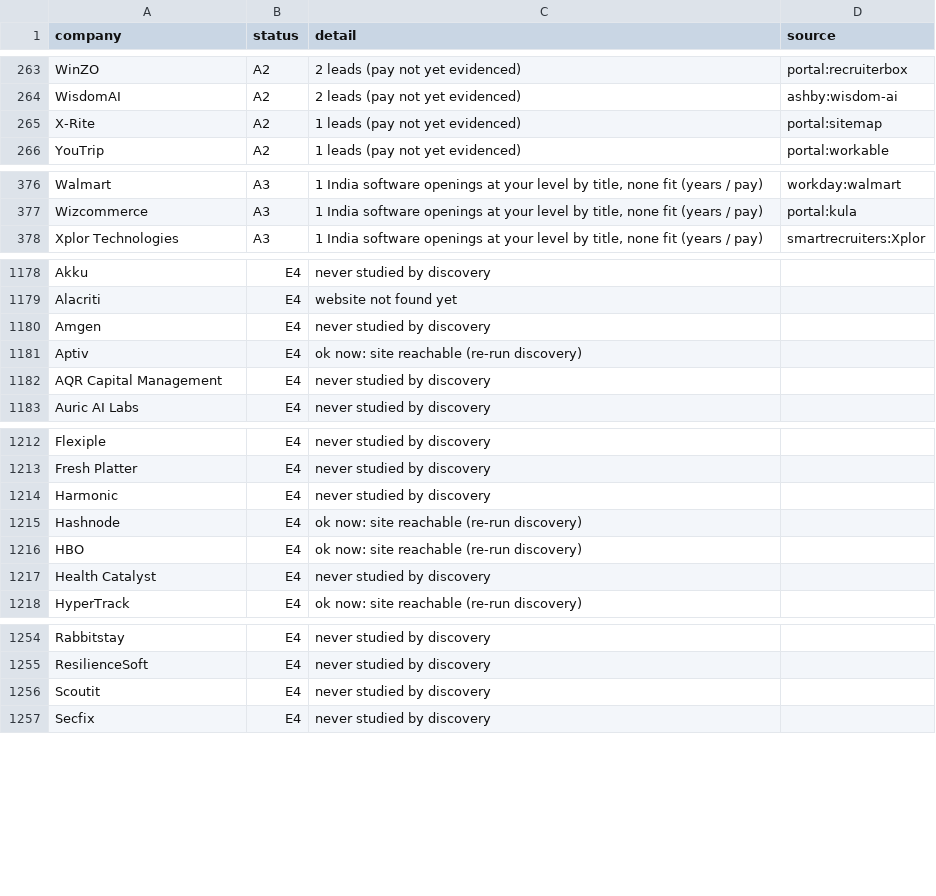
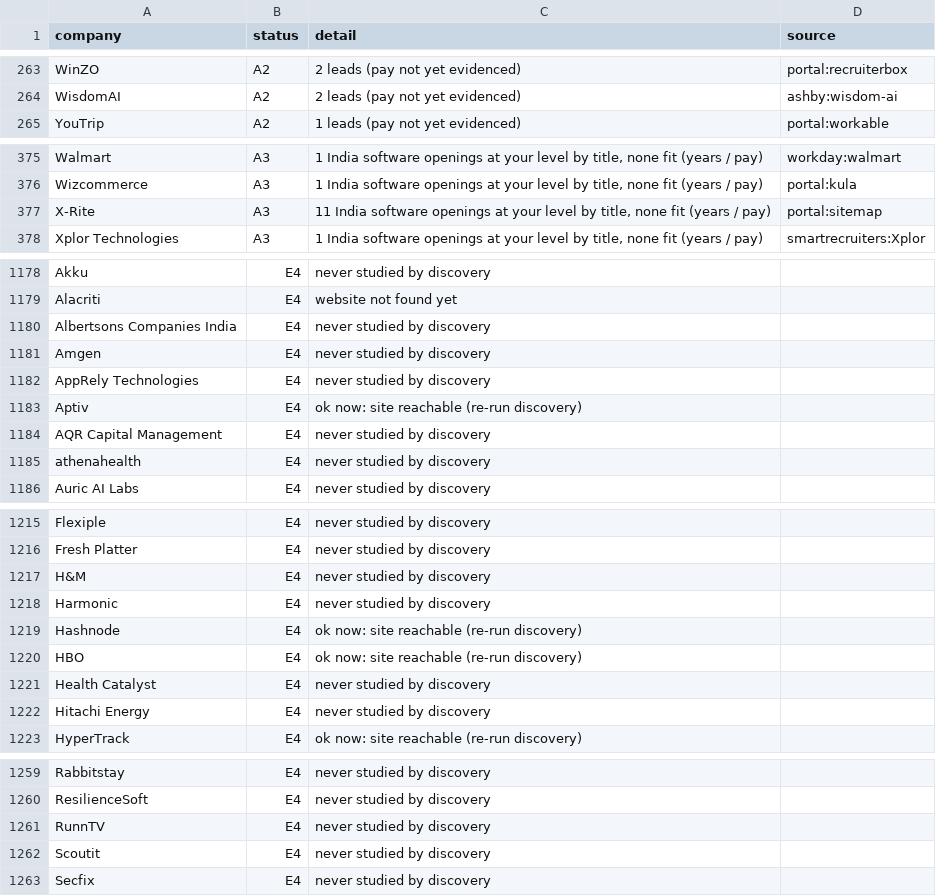
Before and after one commit to 24yash/india-swe-job-search, a CSV file: output/coverage-2026-11-15.csv, drawn as a sheet; only a part is shown, gaps mark what is left out; the diff covers the shown part only.

```diff
--- a/output/coverage-2026-11-15.csv
+++ b/output/coverage-2026-11-15.csv
@@ -264,3 +264,2 @@ WinZO,A2,2 leads (pay not yet evidenced),portal:recruiterbox
 WisdomAI,A2,2 leads (pay not yet evidenced),ashby:wisdom-ai
-X-Rite,A2,1 leads (pay not yet evidenced),portal:sitemap
 YouTrip,A2,1 leads (pay not yet evidenced),portal:workable
@@ -377,2 +376,3 @@ Walmart,A3,"1 India software openings at your level by title, none fit (years /
 Wizcommerce,A3,"1 India software openings at your level by title, none fit (years / pay)",portal:kula
+X-Rite,A3,"11 India software openings at your level by title, none fit (years / pay)",portal:sitemap
 Xplor Technologies,A3,"1 India software openings at your level by title, none fit (years / pay)",smartrecruiters:Xplor
@@ -1179,5 +1179,8 @@ Akku,E4,never studied by discovery,
 Alacriti,E4,website not found yet,
+Albertsons Companies India,E4,never studied by discovery,
 Amgen,E4,never studied by discovery,
+AppRely Technologies,E4,never studied by discovery,
 Aptiv,E4,ok now: site reachable (re-run discovery),
 AQR Capital Management,E4,never studied by discovery,
+athenahealth,E4,never studied by discovery,
 Auric AI Labs,E4,never studied by discovery,
@@ -1213,2 +1216,3 @@ Flexiple,E4,never studied by discovery,
 Fresh Platter,E4,never studied by discovery,
+H&M,E4,never studied by discovery,
 Harmonic,E4,never studied by discovery,
@@ -1217,2 +1221,3 @@ HBO,E4,ok now: site reachable (re-run discovery),
 Health Catalyst,E4,never studied by discovery,
+Hitachi Energy,E4,never studied by discovery,
 HyperTrack,E4,ok now: site reachable (re-run discovery),
@@ -1255,2 +1260,3 @@ Rabbitstay,E4,never studied by discovery,
 ResilienceSoft,E4,never studied by discovery,
+RunnTV,E4,never studied by discovery,
 Scoutit,E4,never studied by discovery,
```
Also changed, not shown: 2 edited cells elsewhere in this file, output/company-bank-2026-11-15.csv, output/jobs-2026-11-15.csv, 14 other files.
